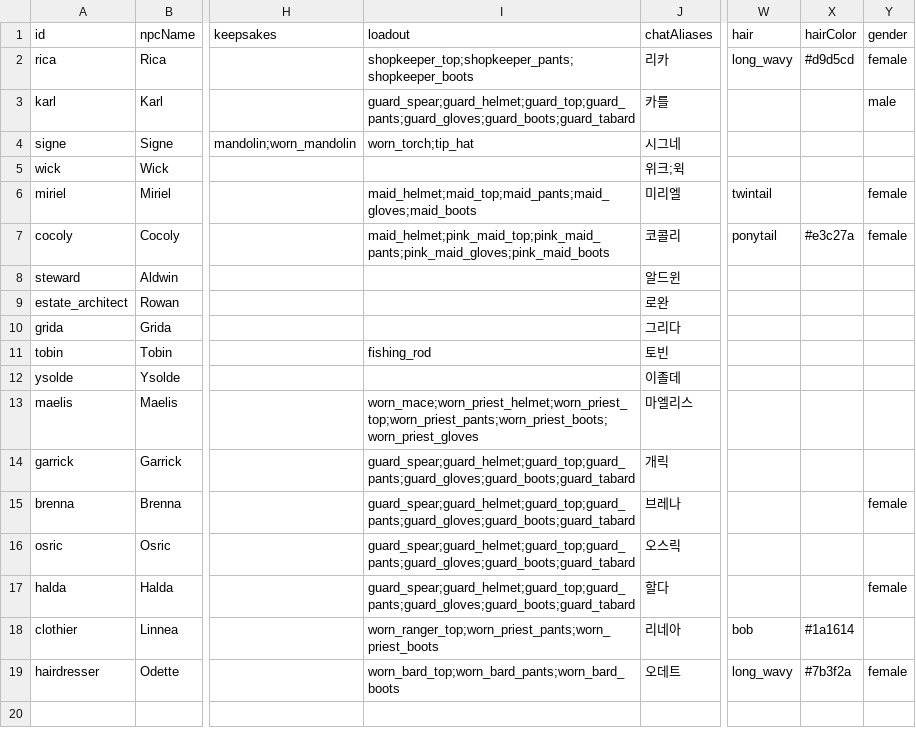
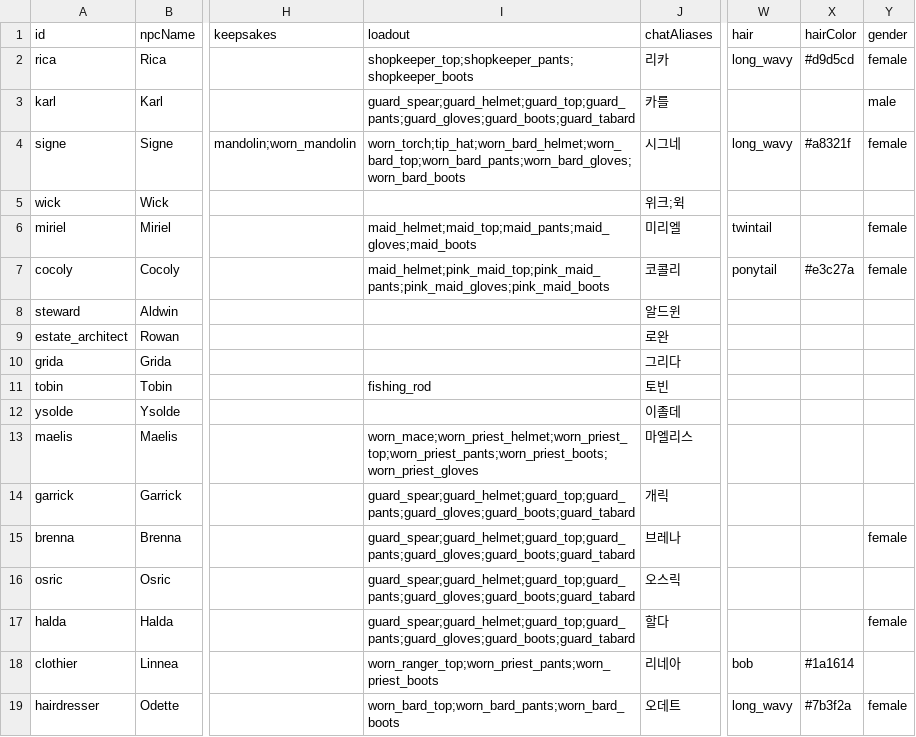
Before and after one commit to Julian-adv/OpenMMO, a CSV file: data-src/npcs.csv, drawn as a sheet; only a part is shown, gaps mark what is left out; the diff names each change by its address in the sheet, - before the commit and + after, or states it on an @@ line.

```diff
--- a/data-src/npcs.csv
+++ b/data-src/npcs.csv
-I4 (loadout): worn_torch;tip_hat
+I4 (loadout): worn_torch;tip_hat;worn_bard_helmet;worn_bard_top;worn_bard_pants;worn_bard_gloves;worn_bard_boots
-W4 (hair): (empty)
+W4 (hair): long_wavy
-X4 (hairColor): (empty)
+X4 (hairColor): #a8321f
-Y4 (gender): (empty)
+Y4 (gender): female
```
Also changed, not shown: 10 other files.
